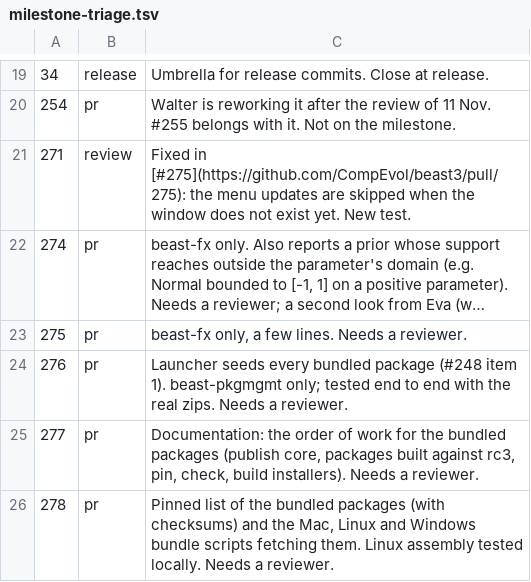
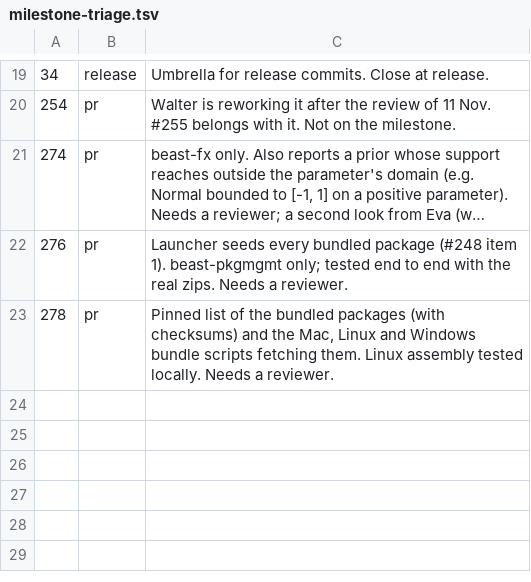
Before and after one commit to CompEvol/beast3-test, a TSV file: reports/milestone-triage.tsv, drawn as a sheet; only a part is shown, gaps mark what is left out; long unchanged cells end in …; the diff names each change by its address in the sheet, - before the commit and + after, or states it on an @@ line.

Commit message:
Milestone page: #271, #275, #277 done

```diff
--- a/reports/milestone-triage.tsv
+++ b/reports/milestone-triage.tsv
-row 21: 271 | review | Fixed in [#275](https://github.com/CompEvol/beast3/pull/275): the menu updates are skipped when the window does not exist yet. New test.
-row 23: 275 | pr | beast-fx only, a few lines. Needs a reviewer.
-row 25: 277 | pr | Documentation: the order of work for the bundled packages (publish core, packages built against rc3, pin, check, build installers). Needs a reviewer.
```
Also changed, not shown: 1 other file.
